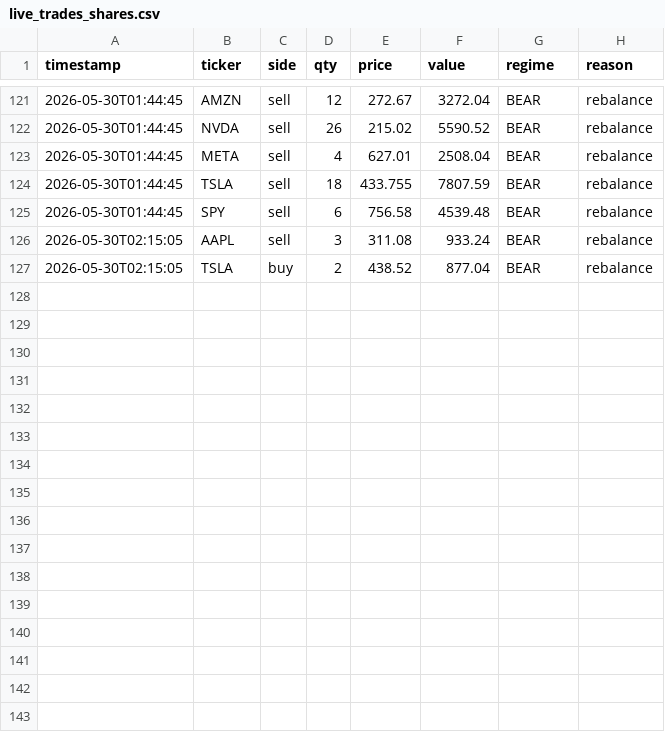
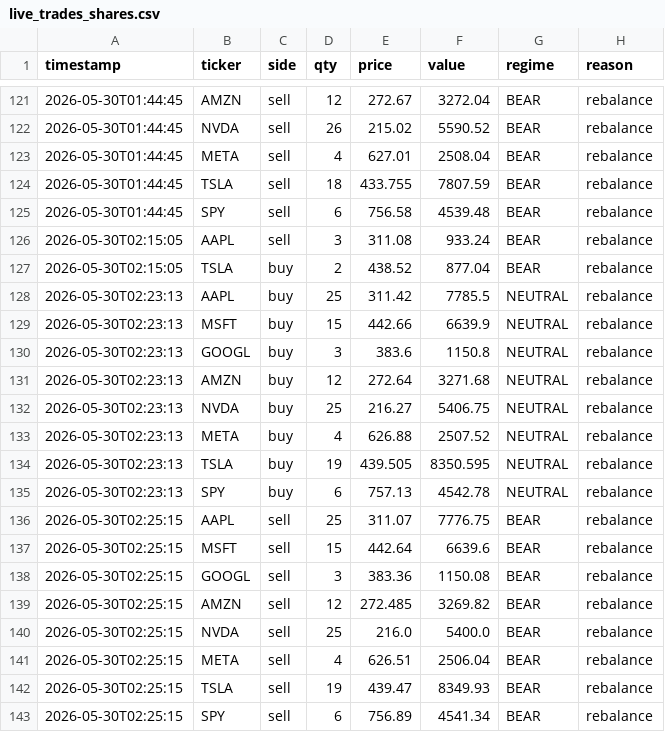
Before and after one commit to khinebo/trading_dashboard, a CSV file: live_trades_shares.csv, drawn as a sheet; only a part is shown, gaps mark what is left out.

Commit message:
new trades: Sat 05/30/2026  2:28:14.35

```diff
--- a/live_trades_shares.csv
+++ b/live_trades_shares.csv
@@ -127 +127,17 @@ timestamp,ticker,side,qty,price,value,regime,reason
 2026-05-30T02:15:05,TSLA,buy,2,438.52,877.04,BEAR,rebalance
+2026-05-30T02:23:13,AAPL,buy,25,311.42,7785.5,NEUTRAL,rebalance
+2026-05-30T02:23:13,MSFT,buy,15,442.66,6639.9,NEUTRAL,rebalance
+2026-05-30T02:23:13,GOOGL,buy,3,383.6,1150.8,NEUTRAL,rebalance
+2026-05-30T02:23:13,AMZN,buy,12,272.64,3271.68,NEUTRAL,rebalance
+2026-05-30T02:23:13,NVDA,buy,25,216.27,5406.75,NEUTRAL,rebalance
+2026-05-30T02:23:13,META,buy,4,626.88,2507.52,NEUTRAL,rebalance
+2026-05-30T02:23:13,TSLA,buy,19,439.505,8350.595,NEUTRAL,rebalance
+2026-05-30T02:23:13,SPY,buy,6,757.13,4542.78,NEUTRAL,rebalance
+2026-05-30T02:25:15,AAPL,sell,25,311.07,7776.75,BEAR,rebalance
+2026-05-30T02:25:15,MSFT,sell,15,442.64,6639.6,BEAR,rebalance
+2026-05-30T02:25:15,GOOGL,sell,3,383.36,1150.08,BEAR,rebalance
+2026-05-30T02:25:15,AMZN,sell,12,272.485,3269.82,BEAR,rebalance
+2026-05-30T02:25:15,NVDA,sell,25,216.0,5400.0,BEAR,rebalance
+2026-05-30T02:25:15,META,sell,4,626.51,2506.04,BEAR,rebalance
+2026-05-30T02:25:15,TSLA,sell,19,439.47,8349.93,BEAR,rebalance
+2026-05-30T02:25:15,SPY,sell,6,756.89,4541.34,BEAR,rebalance
```
Also changed, not shown: live_equity_crypto.csv, live_equity_shares.csv.
